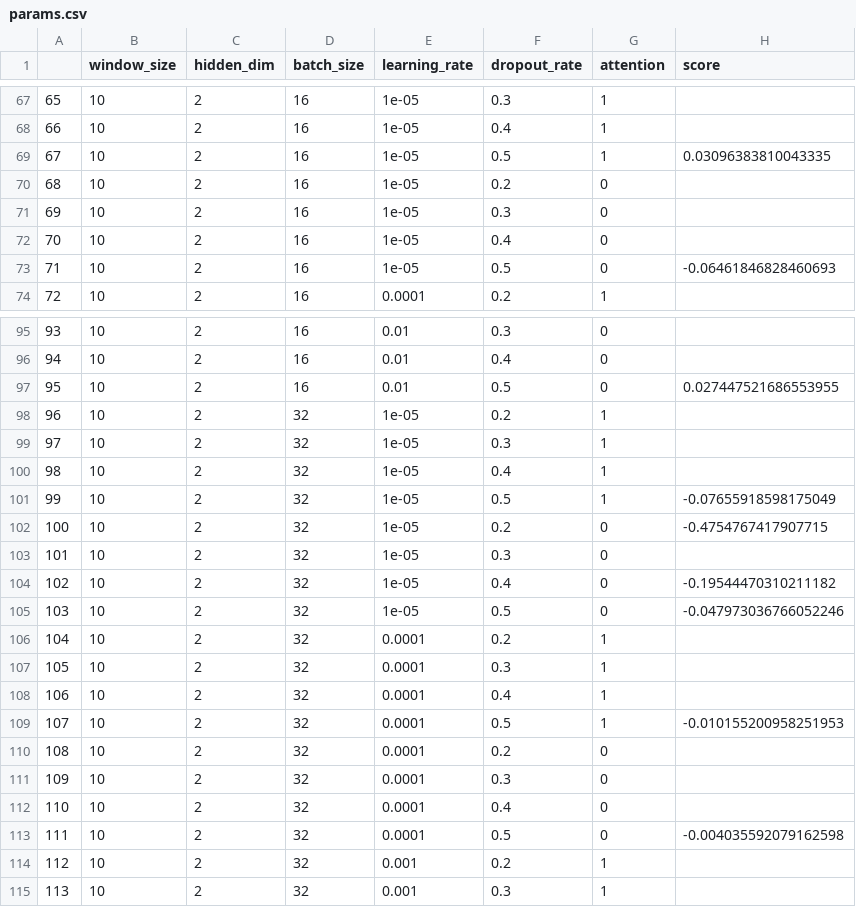
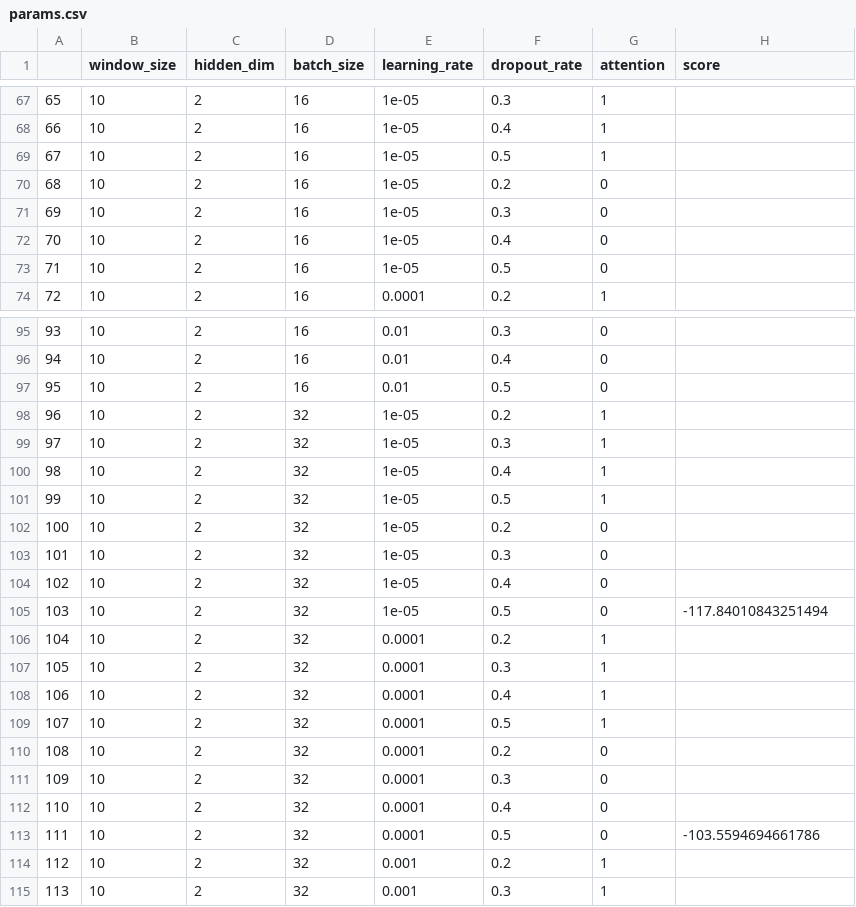
Before and after one commit to yuito0311/mycode, a CSV file: params.csv, drawn as a sheet; only a part is shown, gaps mark what is left out; the diff covers the shown part only.

```diff
--- a/params.csv
+++ b/params.csv
@@ -68,3 +68,3 @@
 66,10,2,16,1e-05,0.4,1,
-67,10,2,16,1e-05,0.5,1,0.03096383810043335
+67,10,2,16,1e-05,0.5,1,
 68,10,2,16,1e-05,0.2,0,
@@ -72,3 +72,3 @@
 70,10,2,16,1e-05,0.4,0,
-71,10,2,16,1e-05,0.5,0,-0.06461846828460693
+71,10,2,16,1e-05,0.5,0,
 72,10,2,16,0.0001,0.2,1,
@@ -96,3 +96,3 @@
 94,10,2,16,0.01,0.4,0,
-95,10,2,16,0.01,0.5,0,0.027447521686553955
+95,10,2,16,0.01,0.5,0,
 96,10,2,32,1e-05,0.2,1,
@@ -100,7 +100,7 @@
 98,10,2,32,1e-05,0.4,1,
-99,10,2,32,1e-05,0.5,1,-0.07655918598175049
-100,10,2,32,1e-05,0.2,0,-0.4754767417907715
+99,10,2,32,1e-05,0.5,1,
+100,10,2,32,1e-05,0.2,0,
 101,10,2,32,1e-05,0.3,0,
-102,10,2,32,1e-05,0.4,0,-0.19544470310211182
-103,10,2,32,1e-05,0.5,0,-0.047973036766052246
+102,10,2,32,1e-05,0.4,0,
+103,10,2,32,1e-05,0.5,0,-117.84010843251494
 104,10,2,32,0.0001,0.2,1,
@@ -108,3 +108,3 @@
 106,10,2,32,0.0001,0.4,1,
-107,10,2,32,0.0001,0.5,1,-0.010155200958251953
+107,10,2,32,0.0001,0.5,1,
 108,10,2,32,0.0001,0.2,0,
@@ -112,3 +112,3 @@
 110,10,2,32,0.0001,0.4,0,
-111,10,2,32,0.0001,0.5,0,-0.004035592079162598
+111,10,2,32,0.0001,0.5,0,-103.5594694661786
 112,10,2,32,0.001,0.2,1,
```
Also changed, not shown: 103 edited cells elsewhere in this file, 3 other files.
